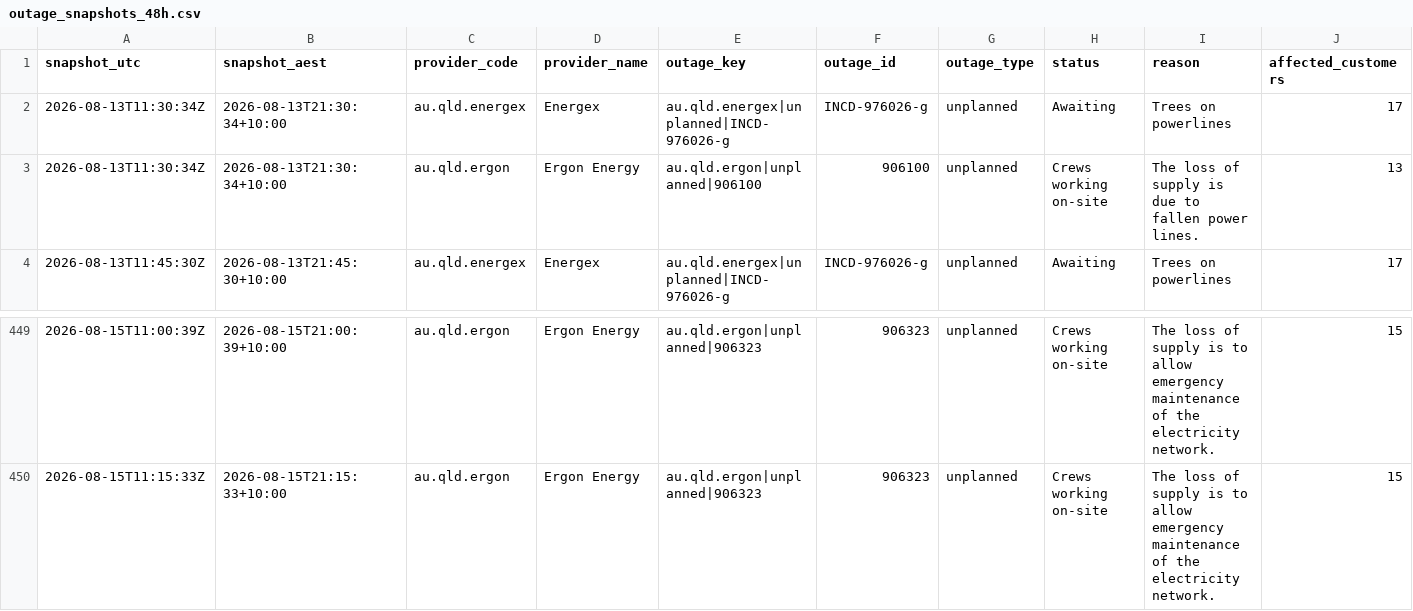
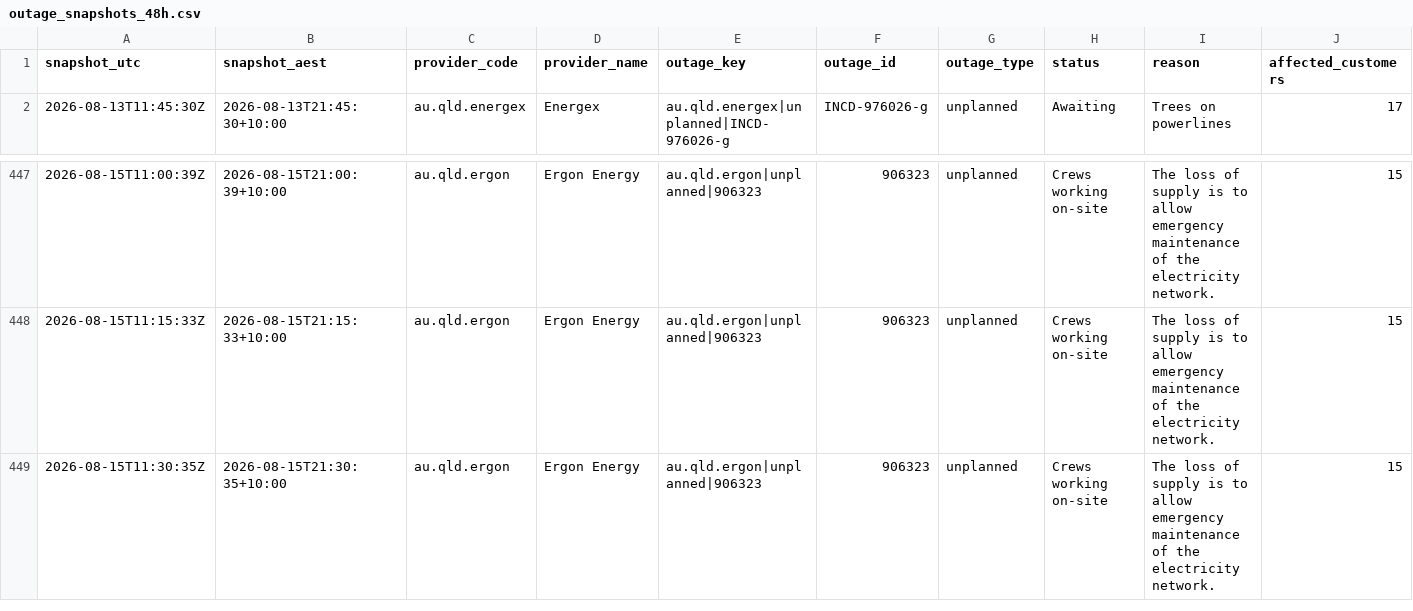
Before and after one commit to gowlettluke/qldpoweroutages, a CSV file: data/outage_snapshots_48h.csv, drawn as a sheet; only a part is shown, gaps mark what is left out; removed rows and columns are numbered as before the commit, all else as after; rows hold the shown columns only; the diff names each change by its address in the sheet, - before the commit and + after, or states it on an @@ line.

```diff
--- a/data/outage_snapshots_48h.csv
+++ b/data/outage_snapshots_48h.csv
-row 2: 2026-08-13T11:30:34Z | 2026-08-13T21:30:34+10:00 | au.qld.energex | Energex | au.qld.energex|unplanned|INCD-976026-g | INCD-976026-g | unplanned | Awaiting | Trees on powerlines | 17
-row 3: 2026-08-13T11:30:34Z | 2026-08-13T21:30:34+10:00 | au.qld.ergon | Ergon Energy | au.qld.ergon|unplanned|906100 | 906100 | unplanned | Crews working on-site | The loss of supply is due to fallen power lines. | 13
+row 449: 2026-08-15T11:30:35Z | 2026-08-15T21:30:35+10:00 | au.qld.ergon | Ergon Energy | au.qld.ergon|unplanned|906323 | 906323 | unplanned | Crews working on-site | The loss of supply is to allow emergency maintenance of the electricity network. | 15
```
Also changed, not shown: data/lga_cumulative_48h.csv, data/lga_totals_48h.csv, 4 other files.
